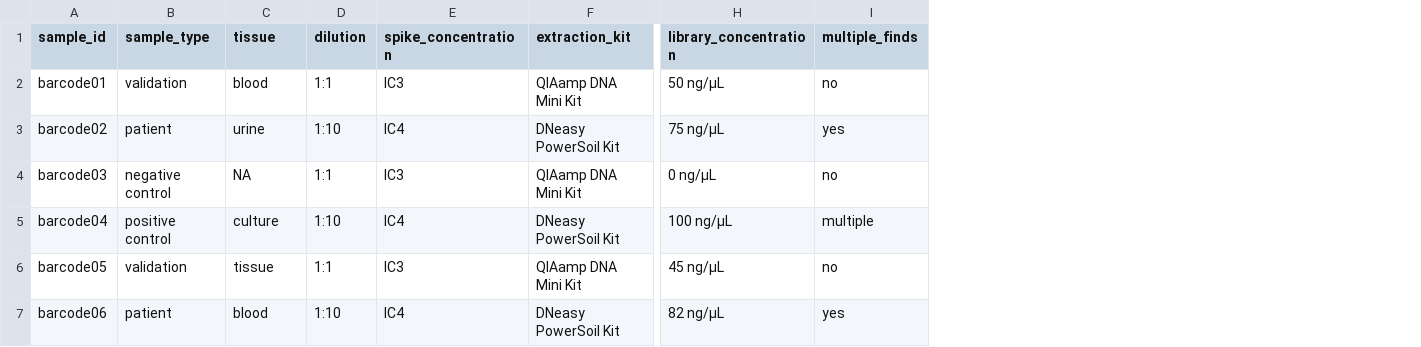
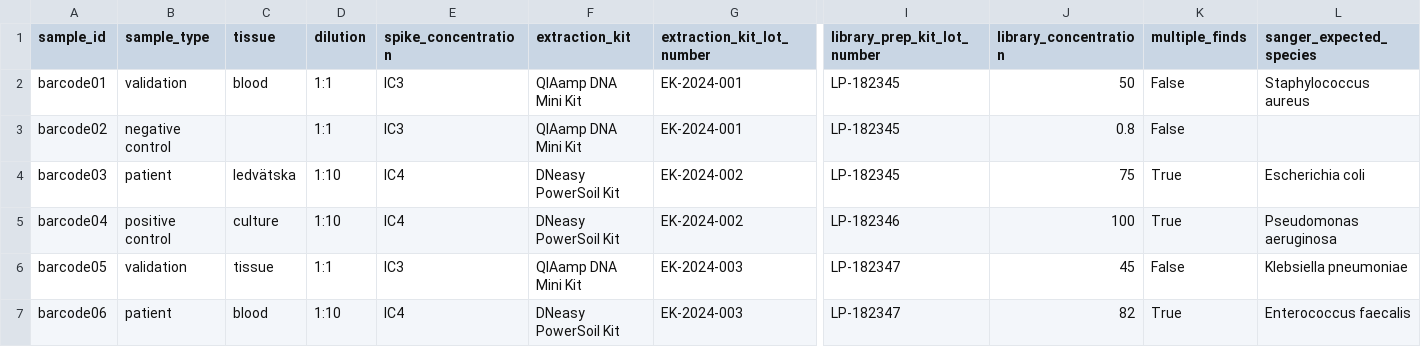
Before and after one commit to SMD-Bioinformatics-Lund/eyrie, a TSV file: analysis-files/metadata/test_metadata_trends_compatible.tsv, drawn as a sheet; only a part is shown, gaps mark what is left out; addresses are those after the commit; the diff names each change by its address in the sheet, - before the commit and + after, or states it on an @@ line.

```diff
--- a/analysis-files/metadata/test_metadata_trends_compatible.tsv
+++ b/analysis-files/metadata/test_metadata_trends_compatible.tsv
+column G (extraction_kit_lot_number), rows 2-7: EK-2024-001 | EK-2024-001 | EK-2024-002 | EK-2024-002 | EK-2024-003 | EK-2024-003
+column I (library_prep_kit_lot_number), rows 2-7: LP-182345 | LP-182345 | LP-182345 | LP-182346 | LP-182347 | LP-182347
+column L (sanger_expected_species), rows 2-7: Staphylococcus aureus |  | Escherichia coli | Pseudomonas aeruginosa | Klebsiella pneumoniae | Enterococcus faecalis
-J2 (library_concentration): 50 ng/μL
+J2 (library_concentration): 50
-K2 (multiple_finds): no
+K2 (multiple_finds): False
-B3 (sample_type): patient
+B3 (sample_type): negative control
-C3 (tissue): urine
+C3 (tissue): (empty)
-D3 (dilution): 1:10
+D3 (dilution): 1:1
-E3 (spike_concentration): IC4
+E3 (spike_concentration): IC3
-F3 (extraction_kit): DNeasy PowerSoil Kit
+F3 (extraction_kit): QIAamp DNA Mini Kit
-J3 (library_concentration): 75 ng/μL
+J3 (library_concentration): 0.8
-K3 (multiple_finds): yes
+K3 (multiple_finds): False
-B4 (sample_type): negative control
+B4 (sample_type): patient
-C4 (tissue): NA
+C4 (tissue): ledvätska
-D4 (dilution): 1:1
+D4 (dilution): 1:10
-E4 (spike_concentration): IC3
+E4 (spike_concentration): IC4
-F4 (extraction_kit): QIAamp DNA Mini Kit
+F4 (extraction_kit): DNeasy PowerSoil Kit
-J4 (library_concentration): 0 ng/μL
+J4 (library_concentration): 75
-K4 (multiple_finds): no
+K4 (multiple_finds): True
-J5 (library_concentration): 100 ng/μL
+J5 (library_concentration): 100
-K5 (multiple_finds): multiple
+K5 (multiple_finds): True
-J6 (library_concentration): 45 ng/μL
+J6 (library_concentration): 45
-K6 (multiple_finds): no
+K6 (multiple_finds): False
-J7 (library_concentration): 82 ng/μL
+J7 (library_concentration): 82
-K7 (multiple_finds): yes
+K7 (multiple_finds): True
```
Also changed, not shown: analysis-files/metadata/test_metadata.tsv, 10 other files.
